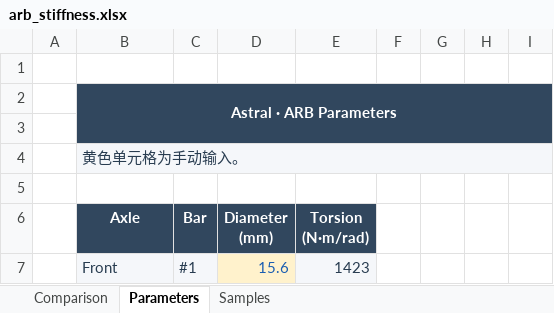
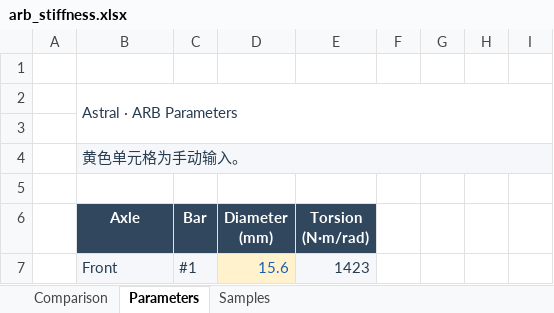
Before and after one commit to ProgUn1corn/qlourie_astral_r, an Excel workbook: docs/arb_stiffness.xlsx, sheet Parameters, drawn as a sheet; only a part is shown; values as stored, in another font and other column widths than the file's, no borders; the diff names each change by its address in the sheet, - before the commit and + after, or states it on an @@ line.

```diff
--- a/docs/arb_stiffness.xlsx (sheet Parameters)
+++ b/docs/arb_stiffness.xlsx (sheet Parameters)
-B2:I3 fill: #31475E
+B2:I3 fill: none
@@ B2 bold: on → off, text colour: #FFFFFF → #283C50, alignment: center → left @@
```
Also changed, not shown: sheet Samples, sheet Comparison, 1 other file.
